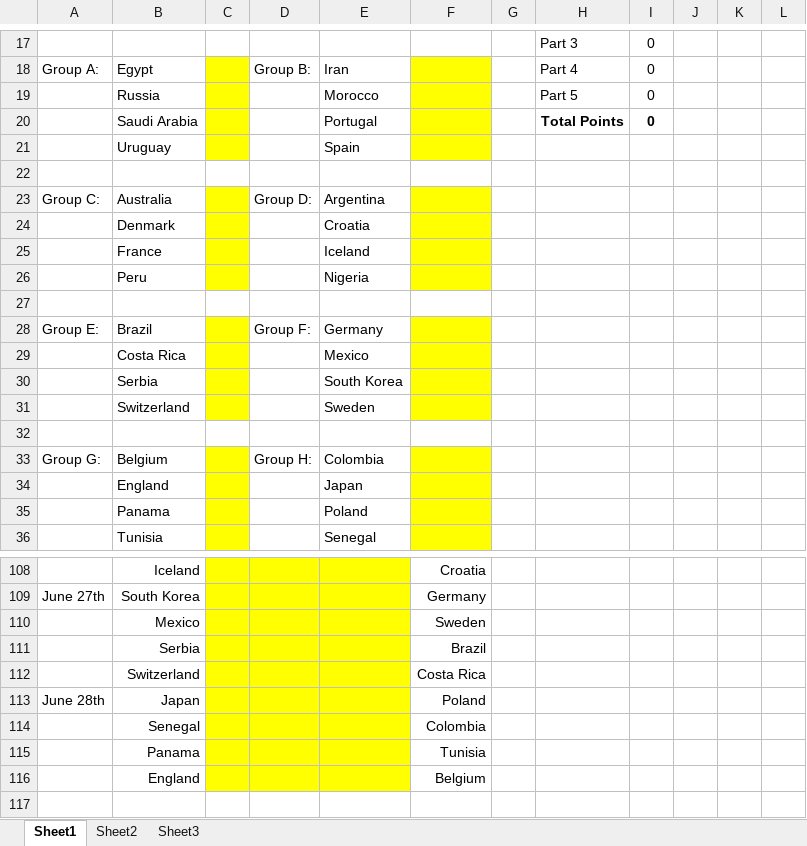
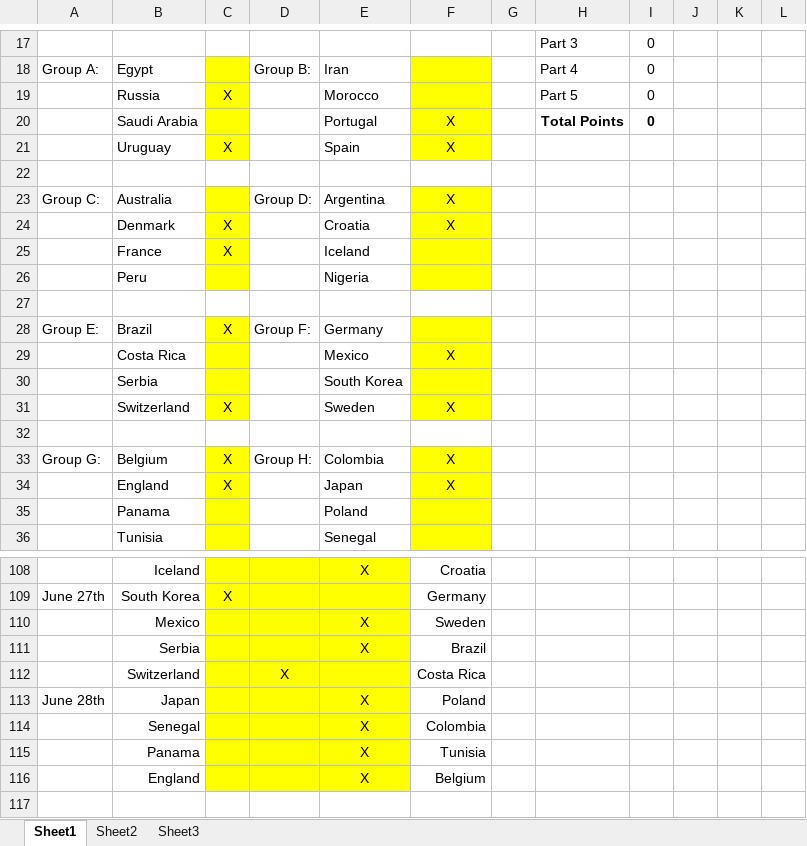
Before and after one commit to JordanCoblin/WorldCup2018, an Excel workbook: picks/Results.xlsx, sheet Sheet1, drawn as a sheet; only a part is shown, gaps mark what is left out; values as stored, in another font and other column widths than the file's, no borders; the diff covers the shown part only; the diff names each change by its address in the sheet, - before the commit and + after, or states it on an @@ line.

```diff
--- a/picks/Results.xlsx (sheet Sheet1)
+++ b/picks/Results.xlsx (sheet Sheet1)
-C19: (empty)
+C19: X
-F20:F21: (empty)
+F20:F21: X
-C21: (empty)
+C21: X
-F23:F24: (empty)
+F23:F24: X
-C24:C25: (empty)
+C24:C25: X
-C28: (empty)
+C28: X
-F29: (empty)
+F29: X
-C31: (empty)
+C31: X
-F31: (empty)
+F31: X
-C33:C34: (empty)
+C33:C34: X
-F33:F34: (empty)
+F33:F34: X
-E108: (empty)
+E108: X
-C109: (empty)
+C109: X
-E110:E111: (empty)
+E110:E111: X
-D112: (empty)
+D112: X
-E113:E116: (empty)
+E113:E116: X
```
Also changed, not shown: 36 edited cells elsewhere in this sheet, picks/bro_stats.xlsx, 2 other files.
